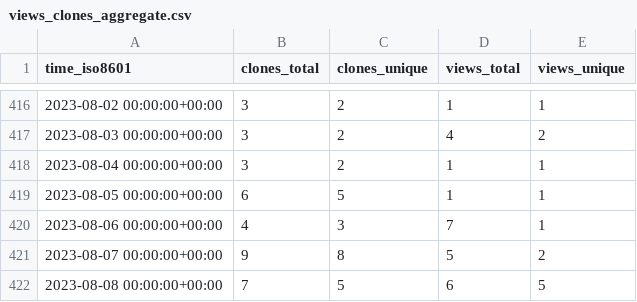
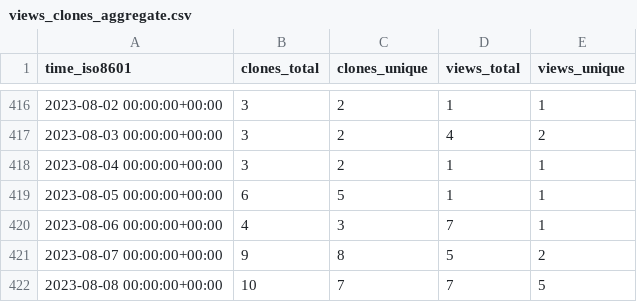
Before and after one commit to SuperSpaceEye/LifeEngineExtended, a CSV file: SuperSpaceEye/LifeEngineExtended/ghrs-data/views_clones_aggregate.csv, drawn as a sheet; only a part is shown, gaps mark what is left out.

```diff
--- a/SuperSpaceEye/LifeEngineExtended/ghrs-data/views_clones_aggregate.csv
+++ b/SuperSpaceEye/LifeEngineExtended/ghrs-data/views_clones_aggregate.csv
@@ -421,2 +421,2 @@ time_iso8601,clones_total,clones_unique,views_total,views_unique
 2023-08-07 00:00:00+00:00,9,8,5,2
-2023-08-08 00:00:00+00:00,7,5,6,5
+2023-08-08 00:00:00+00:00,10,7,7,5
```
Also changed, not shown: 1 other file.
